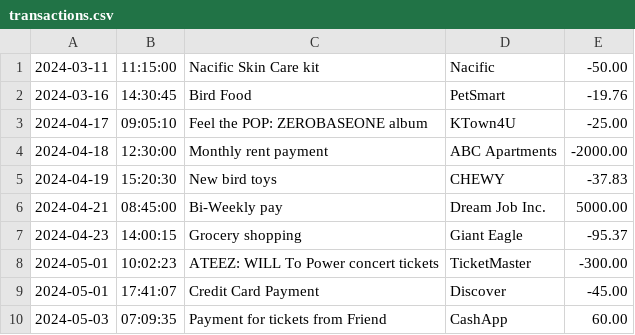
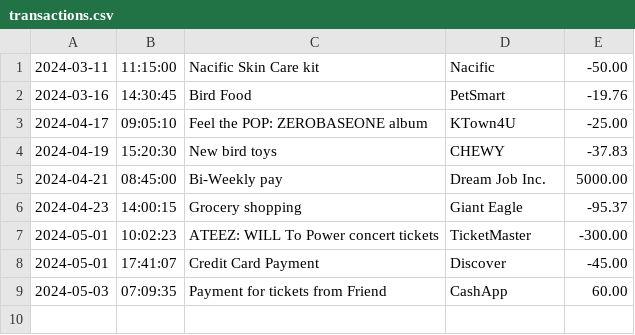
Before and after one commit to samatisz/FinancialTracker, a CSV file: transactions.csv, drawn as a sheet; the diff names each change by its address in the sheet, - before the commit and + after, or states it on an @@ line.

Commit message:
worked on displayLedger, displayPayment, displayDeposit methods

```diff
--- a/transactions.csv
+++ b/transactions.csv
-row 4: 2024-04-18 | 12:30:00 | Monthly rent payment | ABC Apartments | -2000.00
```
Also changed, not shown: 2 other files.
